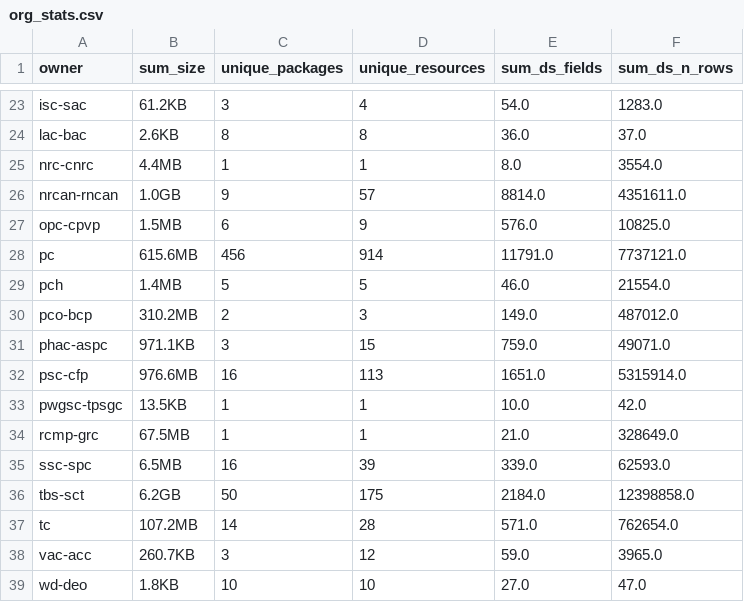
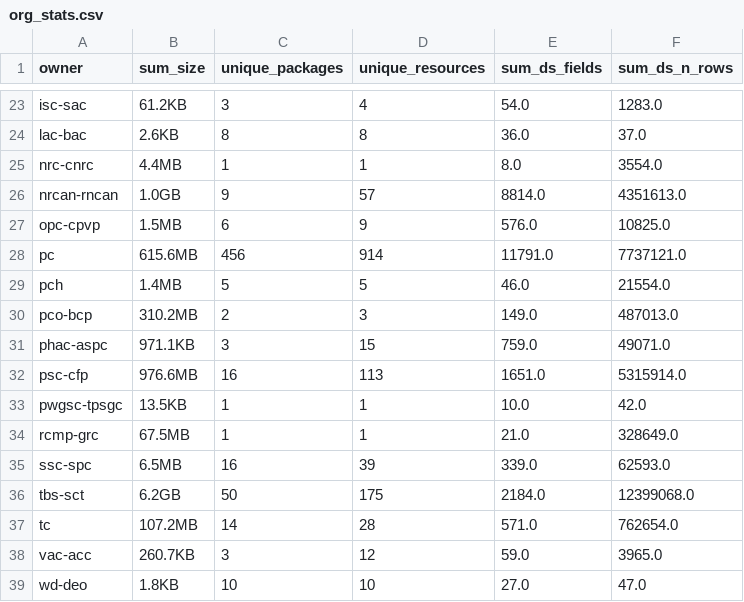
Before and after one commit to PatLittle/analytics-corporate-reporting, a CSV file: datastore_tracker/org_stats.csv, drawn as a sheet; only a part is shown, gaps mark what is left out.

```diff
--- a/datastore_tracker/org_stats.csv
+++ b/datastore_tracker/org_stats.csv
@@ -25,3 +25,3 @@ lac-bac,2.6KB,8,8,36.0,37.0
 nrc-cnrc,4.4MB,1,1,8.0,3554.0
-nrcan-rncan,1.0GB,9,57,8814.0,4351611.0
+nrcan-rncan,1.0GB,9,57,8814.0,4351613.0
 opc-cpvp,1.5MB,6,9,576.0,10825.0
@@ -29,3 +29,3 @@ pc,615.6MB,456,914,11791.0,7737121.0
 pch,1.4MB,5,5,46.0,21554.0
-pco-bcp,310.2MB,2,3,149.0,487012.0
+pco-bcp,310.2MB,2,3,149.0,487013.0
 phac-aspc,971.1KB,3,15,759.0,49071.0
@@ -35,3 +35,3 @@ rcmp-grc,67.5MB,1,1,21.0,328649.0
 ssc-spc,6.5MB,16,39,339.0,62593.0
-tbs-sct,6.2GB,50,175,2184.0,12398858.0
+tbs-sct,6.2GB,50,175,2184.0,12399068.0
 tc,107.2MB,14,28,571.0,762654.0
```
Also changed, not shown: datastore_tracker/DS_num_tracker.csv, datastore_tracker/ds-resources.csv.
